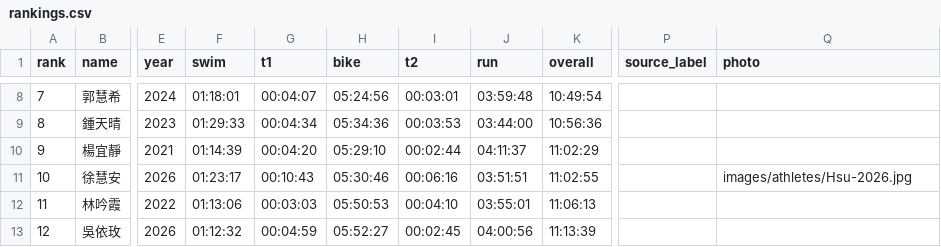
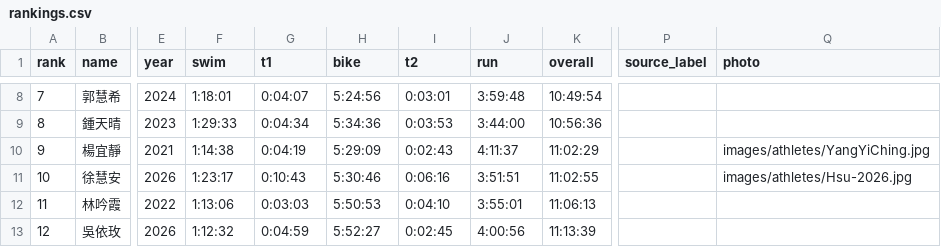
Before and after one commit to alan-1919/tri-ranking, a CSV file: rankings.csv, drawn as a sheet; only a part is shown, gaps mark what is left out; the diff covers the shown part only; the diff names each change by its address in the sheet, - before the commit and + after, or states it on an @@ line.

```diff
--- a/rankings.csv
+++ b/rankings.csv
-F8 (swim): 01:18:01
+F8 (swim): 1:18:01
-G8 (t1): 00:04:07
+G8 (t1): 0:04:07
-H8 (bike): 05:24:56
+H8 (bike): 5:24:56
-I8 (t2): 00:03:01
+I8 (t2): 0:03:01
-J8 (run): 03:59:48
+J8 (run): 3:59:48
-F9 (swim): 01:29:33
+F9 (swim): 1:29:33
-G9 (t1): 00:04:34
+G9 (t1): 0:04:34
-H9 (bike): 05:34:36
+H9 (bike): 5:34:36
-I9 (t2): 00:03:53
+I9 (t2): 0:03:53
-J9 (run): 03:44:00
+J9 (run): 3:44:00
-F10 (swim): 01:14:39
+F10 (swim): 1:14:38
-G10 (t1): 00:04:20
+G10 (t1): 0:04:19
-H10 (bike): 05:29:10
+H10 (bike): 5:29:09
-I10 (t2): 00:02:44
+I10 (t2): 0:02:43
-J10 (run): 04:11:37
+J10 (run): 4:11:37
-Q10 (photo): (empty)
+Q10 (photo): images/athletes/YangYiChing.jpg
-F11 (swim): 01:23:17
+F11 (swim): 1:23:17
-G11 (t1): 00:10:43
+G11 (t1): 0:10:43
-H11 (bike): 05:30:46
+H11 (bike): 5:30:46
-I11 (t2): 00:06:16
+I11 (t2): 0:06:16
-J11 (run): 03:51:51
+J11 (run): 3:51:51
-F12 (swim): 01:13:06
+F12 (swim): 1:13:06
-G12 (t1): 00:03:03
+G12 (t1): 0:03:03
-H12 (bike): 05:50:53
+H12 (bike): 5:50:53
-I12 (t2): 00:04:10
+I12 (t2): 0:04:10
-J12 (run): 03:55:01
+J12 (run): 3:55:01
-F13 (swim): 01:12:32
+F13 (swim): 1:12:32
-G13 (t1): 00:04:59
+G13 (t1): 0:04:59
-H13 (bike): 05:52:27
+H13 (bike): 5:52:27
-I13 (t2): 00:02:45
+I13 (t2): 0:02:45
-J13 (run): 04:00:56
+J13 (run): 4:00:56
```
Also changed, not shown: 1 added row, 125 edited cells and row numbers in column A elsewhere in this file, 1 other file.
